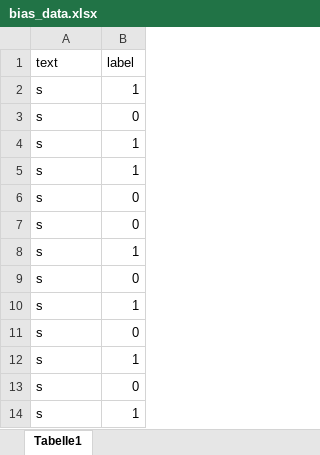
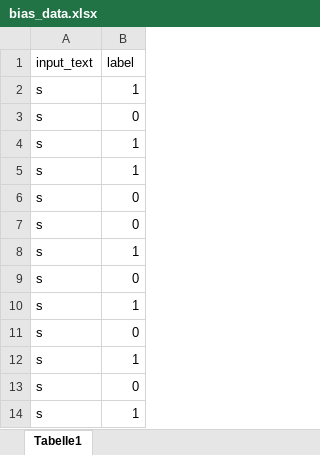
Before and after one commit to User34554/implicit-explicit-bias-llms, an Excel workbook: training/bias_data.xlsx, sheet Tabelle1, drawn as a sheet; values as stored, in another font and other column widths than the file's, no borders; the diff names each change by its address in the sheet, - before the commit and + after, or states it on an @@ line.

Commit message:
edit

```diff
--- a/training/bias_data.xlsx (sheet Tabelle1)
+++ b/training/bias_data.xlsx (sheet Tabelle1)
-A1: text
+A1: input_text
```
